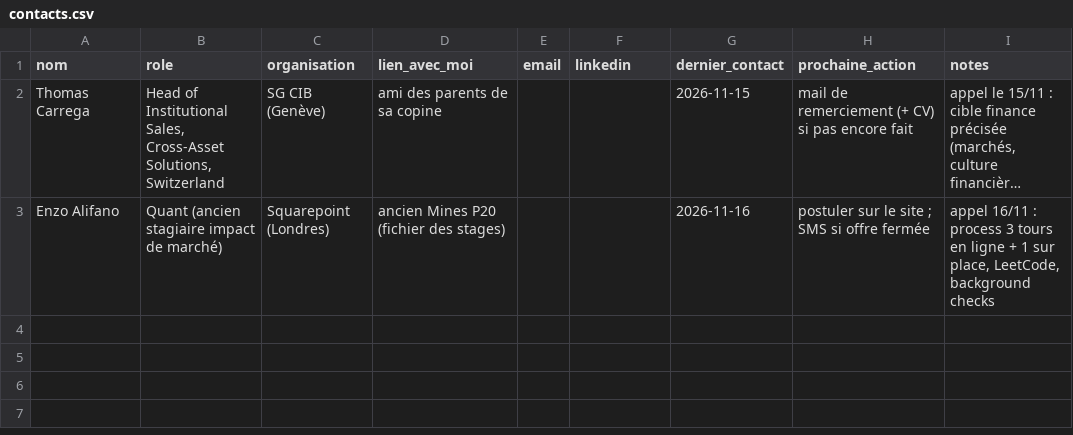
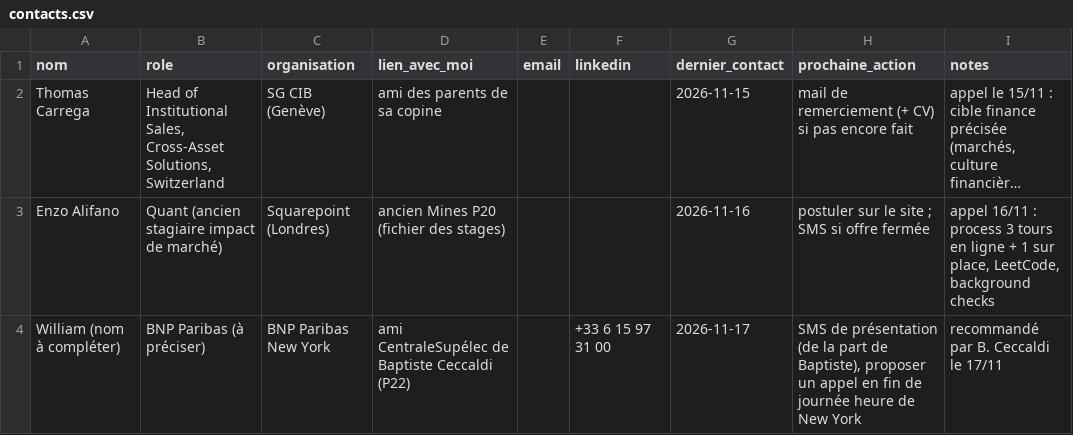
Before and after one commit to josselindavion/stages, a CSV file: contacts.csv, drawn as a sheet; long unchanged cells end in …; the diff names each change by its address in the sheet, - before the commit and + after, or states it on an @@ line.

```diff
--- a/contacts.csv
+++ b/contacts.csv
+row 4: William (nom à compléter) | BNP Paribas (à préciser) | BNP Paribas New York | ami CentraleSupélec de Baptiste Ceccaldi (P22) |  | +33 6 15 97 31 00 | 2026-11-17 | SMS de présentation (de la part de Baptiste), proposer un appel en fin de journée heure de New York | recommandé par B. Ceccaldi le 17/11
```
Also changed, not shown: contacts/suivi_anciens.csv.
